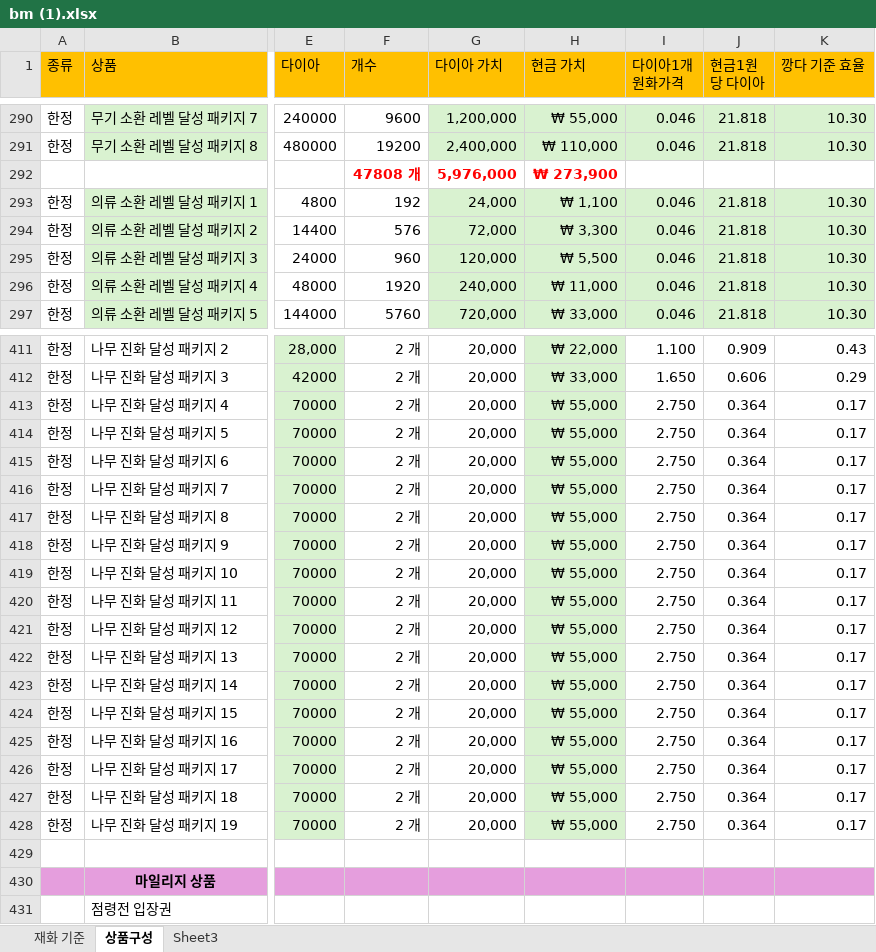
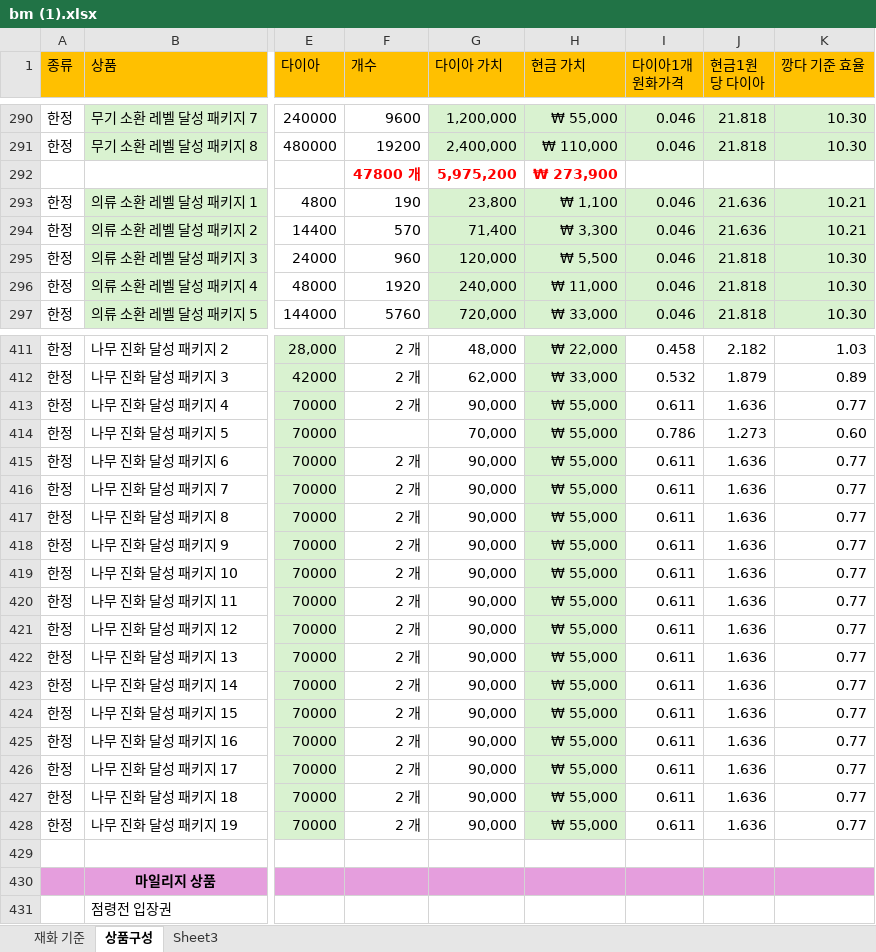
Before and after one commit to asgasgasgasfasfas/exel, an Excel workbook: bm (1).xlsx, sheet 상품구성, drawn as a sheet; only a part is shown, gaps mark what is left out; values as stored, in another font and other column widths than the file's, no borders; conditional formats not drawn; the diff covers the shown part only; the diff names each change by its address in the sheet, - before the commit and + after, or states it on an @@ line.

```diff
--- a/bm (1).xlsx (sheet 상품구성)
+++ b/bm (1).xlsx (sheet 상품구성)
-F292 (개수): 47808 개
+F292 (개수): 47800 개
-G292 (다이아 가치): 5,976,000
+G292 (다이아 가치): 5,975,200
-F293 (개수): 192
+F293 (개수): 190
-G293 (다이아 가치): 24,000
+G293 (다이아 가치): 23,800
-J293:J294 (현금1원당 다이아): 21.818
+J293:J294 (현금1원당 다이아): 21.636
-K293:K294 (깡다 기준 효율): 10.30
+K293:K294 (깡다 기준 효율): 10.21
-F294 (개수): 576
+F294 (개수): 570
-G294 (다이아 가치): 72,000
+G294 (다이아 가치): 71,400
-G411 (다이아 가치): 20,000
+G411 (다이아 가치): 48,000
-I411 (다이아1개 원화가격): 1.100
+I411 (다이아1개 원화가격): 0.458
-J411 (현금1원당 다이아): 0.909
+J411 (현금1원당 다이아): 2.182
-K411 (깡다 기준 효율): 0.43
+K411 (깡다 기준 효율): 1.03
-G412 (다이아 가치): 20,000
+G412 (다이아 가치): 62,000
-I412 (다이아1개 원화가격): 1.650
+I412 (다이아1개 원화가격): 0.532
-J412 (현금1원당 다이아): 0.606
+J412 (현금1원당 다이아): 1.879
-K412 (깡다 기준 효율): 0.29
+K412 (깡다 기준 효율): 0.89
-G413 (다이아 가치): 20,000
+G413 (다이아 가치): 90,000
-I413 (다이아1개 원화가격): 2.750
+I413 (다이아1개 원화가격): 0.611
-J413 (현금1원당 다이아): 0.364
+J413 (현금1원당 다이아): 1.636
-K413 (깡다 기준 효율): 0.17
+K413 (깡다 기준 효율): 0.77
-F414 (개수): 2 개
+F414 (개수): (empty)
-G414 (다이아 가치): 20,000
+G414 (다이아 가치): 70,000
-I414 (다이아1개 원화가격): 2.750
+I414 (다이아1개 원화가격): 0.786
-J414 (현금1원당 다이아): 0.364
+J414 (현금1원당 다이아): 1.273
-K414 (깡다 기준 효율): 0.17
+K414 (깡다 기준 효율): 0.60
-G415:G428 (다이아 가치): 20,000
+G415:G428 (다이아 가치): 90,000
-I415:I428 (다이아1개 원화가격): 2.750
+I415:I428 (다이아1개 원화가격): 0.611
-J415:J428 (현금1원당 다이아): 0.364
+J415:J428 (현금1원당 다이아): 1.636
-K415:K428 (깡다 기준 효율): 0.17
+K415:K428 (깡다 기준 효율): 0.77
```
Also changed, not shown: 245 edited cells and cell formats elsewhere in this sheet, formulas that keep their value.
